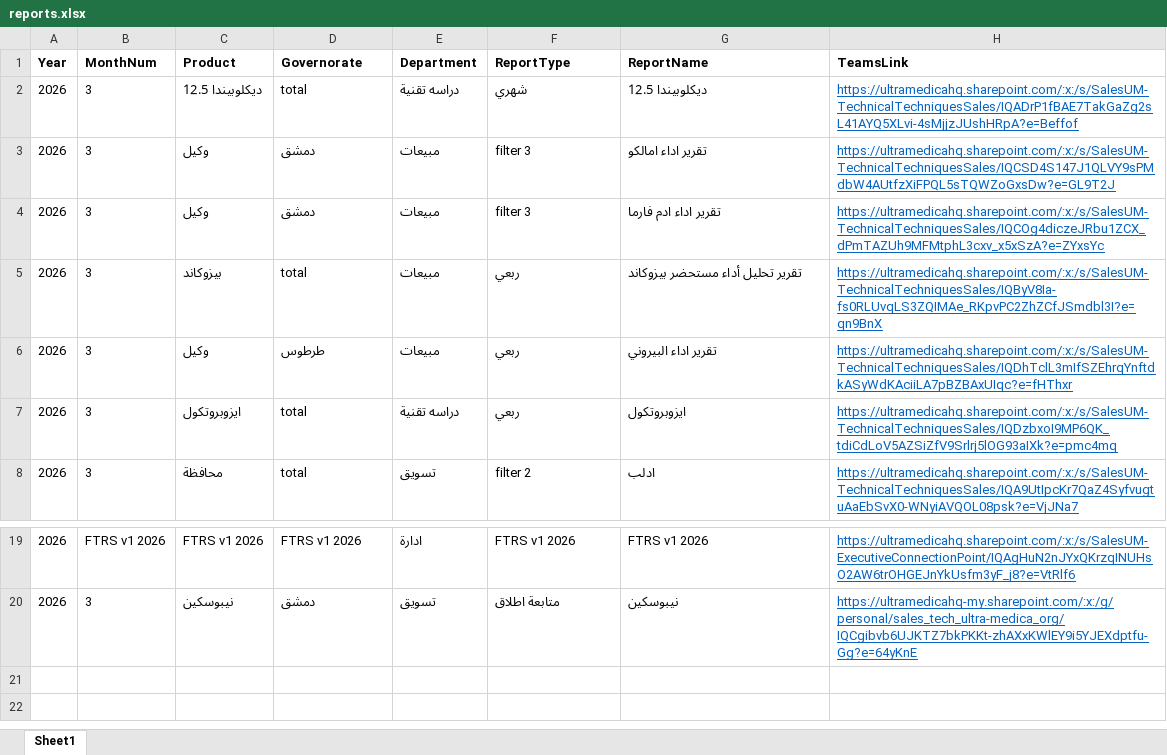
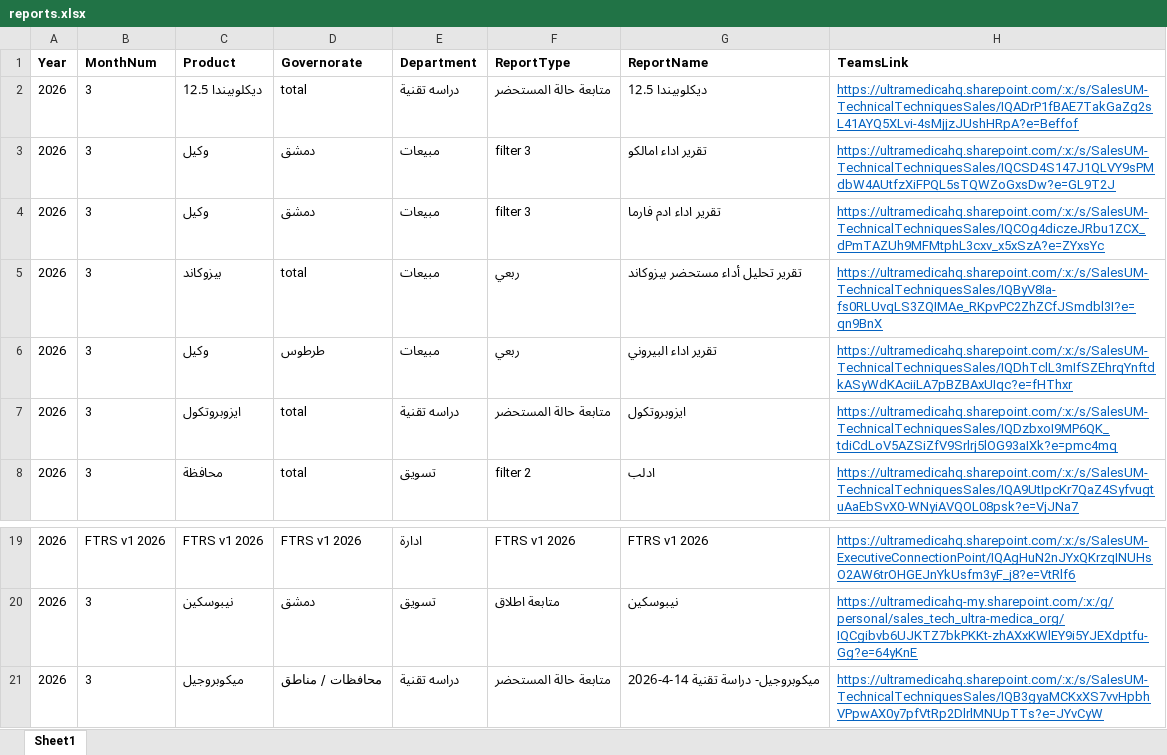
Before and after one commit to ana52krea-bot/sales.tech.id, an Excel workbook: reports.xlsx, sheet Sheet1, drawn as a sheet; only a part is shown, gaps mark what is left out; values as stored, in another font and other column widths than the file's, no borders; the diff names each change by its address in the sheet, - before the commit and + after, or states it on an @@ line.

Commit message:
Add files via upload

```diff
--- a/reports.xlsx (sheet Sheet1)
+++ b/reports.xlsx (sheet Sheet1)
-F2 (ReportType): شهري
+F2 (ReportType): متابعة حالة المستحضر
-F7 (ReportType): ربعي
+F7 (ReportType): متابعة حالة المستحضر
+row 21: 2026 | 3 | ميكوبروجيل | محافظات / مناطق | دراسه تقنية | متابعة حالة المستحضر | ميكوبروجيل- دراسة تقنية 14-4-2026 | https://ultramedicahq.sharepoint.com/:x:/s/SalesUM-TechnicalTechniquesSales/IQB3gyaMCKxXS7vvHpbhVPpwAX0y7pfVtRp2DlrlMNUpTTs?e=JYvCyW
```
